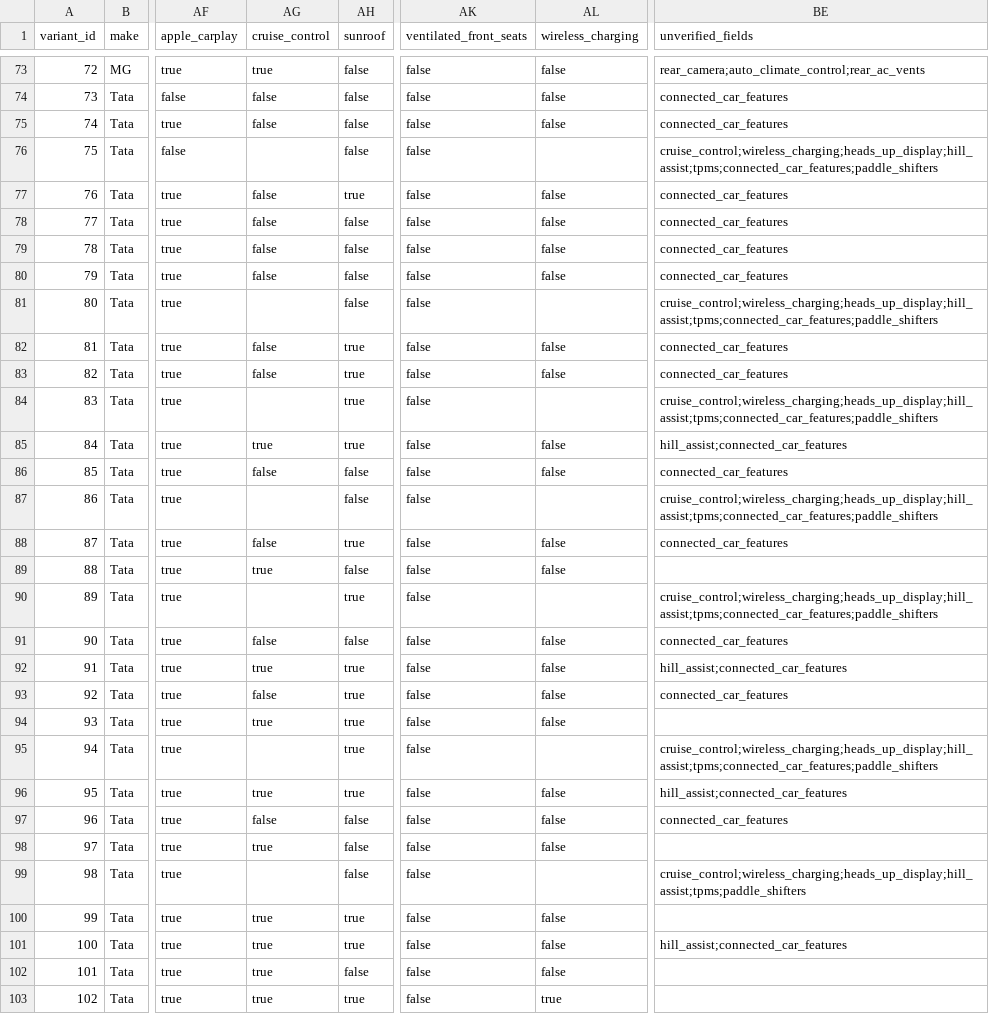
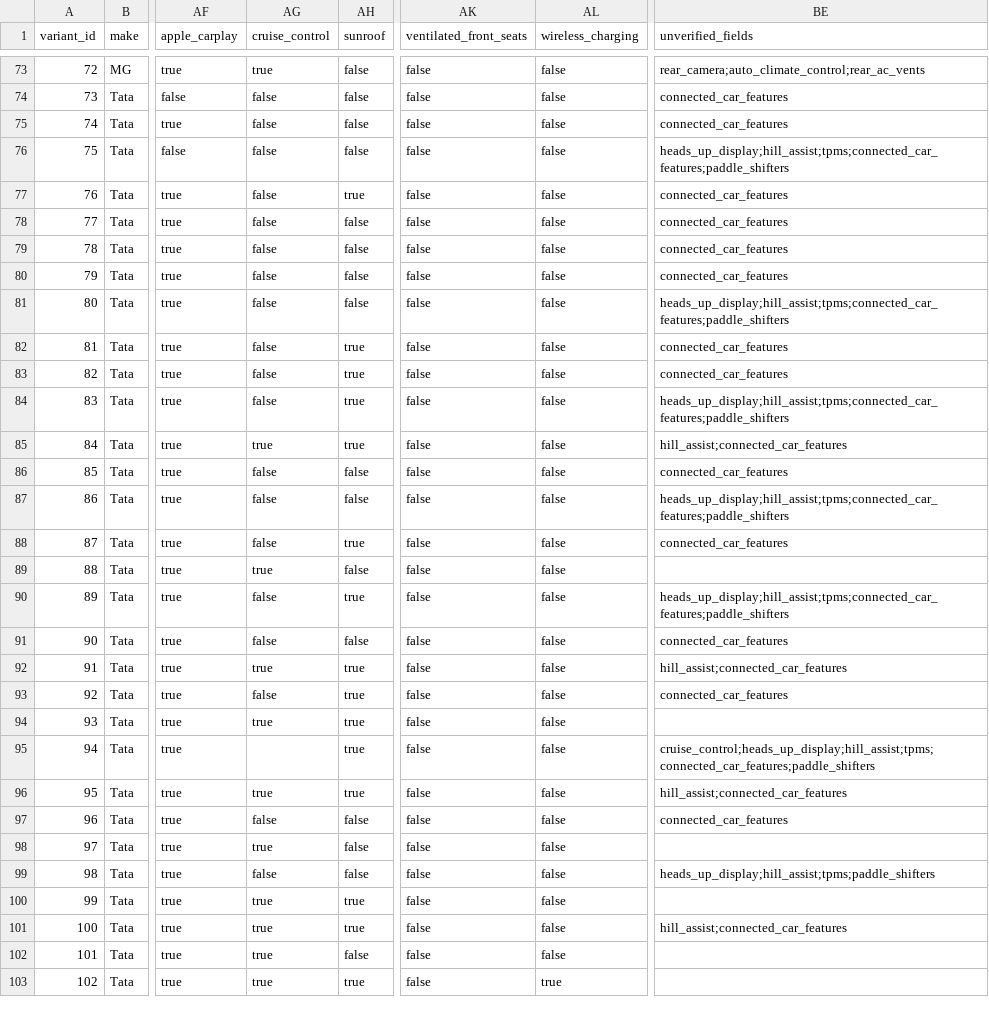
Before and after one commit to ShaikYaseenBasha578/Smart-Car-Recommendation-Engine, a CSV file: data/catalogue.csv, drawn as a sheet; only a part is shown, gaps mark what is left out; the diff covers the shown part only; the diff names each change by its address in the sheet, - before the commit and + after, or states it on an @@ line.

```diff
--- a/data/catalogue.csv
+++ b/data/catalogue.csv
-AG76 (cruise_control): (empty)
+AG76 (cruise_control): false
-AL76 (wireless_charging): (empty)
+AL76 (wireless_charging): false
-BE76 (unverified_fields): cruise_control;wireless_charging;heads_up_display;hill_assist;tpms;connected_car_features;paddle_shifters
+BE76 (unverified_fields): heads_up_display;hill_assist;tpms;connected_car_features;paddle_shifters
-AG81 (cruise_control): (empty)
+AG81 (cruise_control): false
-AL81 (wireless_charging): (empty)
+AL81 (wireless_charging): false
-BE81 (unverified_fields): cruise_control;wireless_charging;heads_up_display;hill_assist;tpms;connected_car_features;paddle_shifters
+BE81 (unverified_fields): heads_up_display;hill_assist;tpms;connected_car_features;paddle_shifters
-AG84 (cruise_control): (empty)
+AG84 (cruise_control): false
-AL84 (wireless_charging): (empty)
+AL84 (wireless_charging): false
-BE84 (unverified_fields): cruise_control;wireless_charging;heads_up_display;hill_assist;tpms;connected_car_features;paddle_shifters
+BE84 (unverified_fields): heads_up_display;hill_assist;tpms;connected_car_features;paddle_shifters
-AG87 (cruise_control): (empty)
+AG87 (cruise_control): false
-AL87 (wireless_charging): (empty)
+AL87 (wireless_charging): false
-BE87 (unverified_fields): cruise_control;wireless_charging;heads_up_display;hill_assist;tpms;connected_car_features;paddle_shifters
+BE87 (unverified_fields): heads_up_display;hill_assist;tpms;connected_car_features;paddle_shifters
-AG90 (cruise_control): (empty)
+AG90 (cruise_control): false
-AL90 (wireless_charging): (empty)
+AL90 (wireless_charging): false
-BE90 (unverified_fields): cruise_control;wireless_charging;heads_up_display;hill_assist;tpms;connected_car_features;paddle_shifters
+BE90 (unverified_fields): heads_up_display;hill_assist;tpms;connected_car_features;paddle_shifters
-AL95 (wireless_charging): (empty)
+AL95 (wireless_charging): false
-BE95 (unverified_fields): cruise_control;wireless_charging;heads_up_display;hill_assist;tpms;connected_car_features;paddle_shifters
+BE95 (unverified_fields): cruise_control;heads_up_display;hill_assist;tpms;connected_car_features;paddle_shifters
-AG99 (cruise_control): (empty)
+AG99 (cruise_control): false
-AL99 (wireless_charging): (empty)
+AL99 (wireless_charging): false
-BE99 (unverified_fields): cruise_control;wireless_charging;heads_up_display;hill_assist;tpms;paddle_shifters
+BE99 (unverified_fields): heads_up_display;hill_assist;tpms;paddle_shifters
```
Also changed, not shown: 51 edited cells elsewhere in this file, 1 other file.
